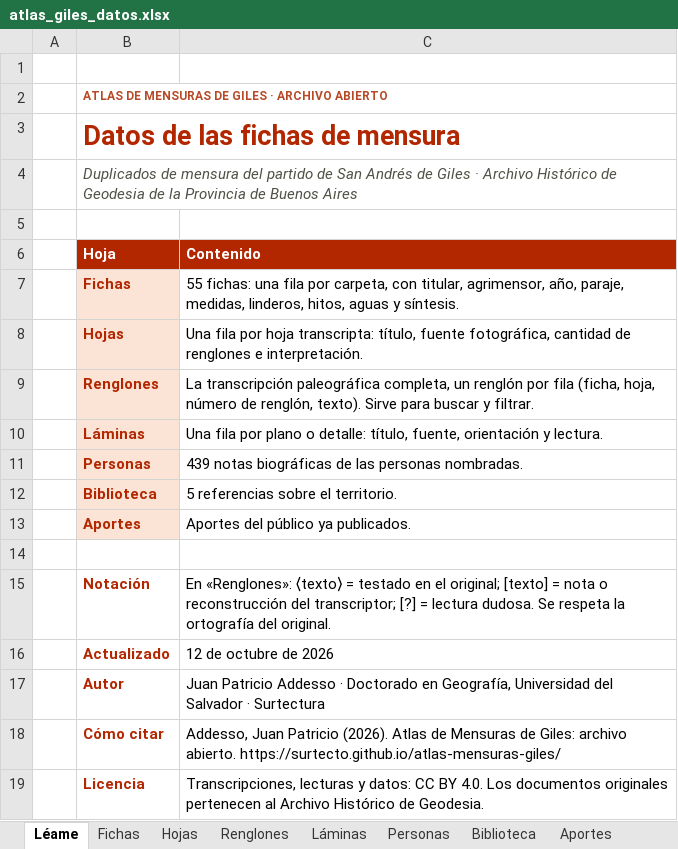
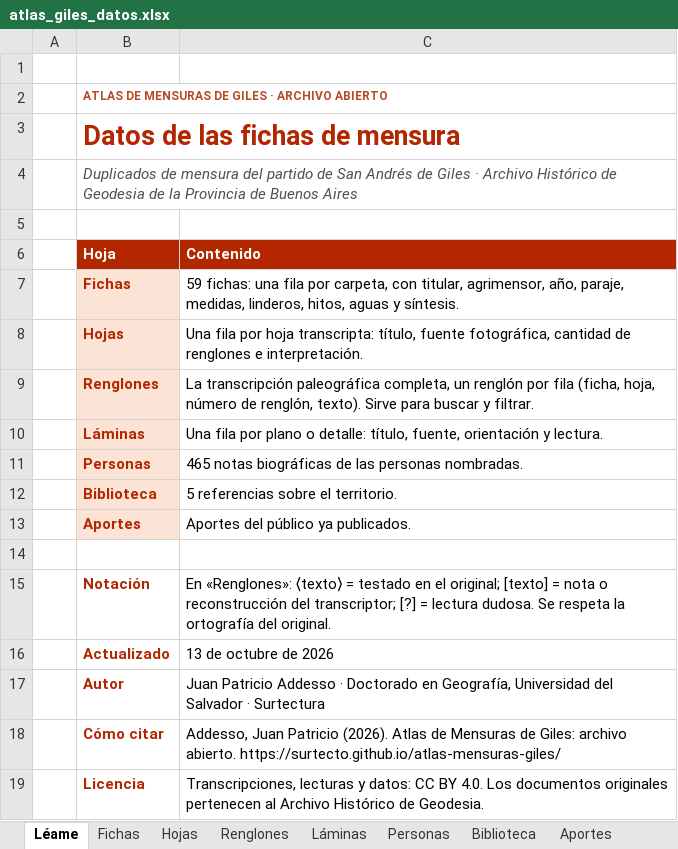
Before and after one commit to surtecto/atlas-mensuras-giles, an Excel workbook: descargas/atlas_giles_datos.xlsx, sheet Léame, drawn as a sheet; values as stored, in another font and other column widths than the file's, no borders; the diff names each change by its address in the sheet, - before the commit and + after, or states it on an @@ line.

```diff
--- a/descargas/atlas_giles_datos.xlsx (sheet Léame)
+++ b/descargas/atlas_giles_datos.xlsx (sheet Léame)
-C7 (Contenido): 55 fichas: una…
+C7 (Contenido): 59 fichas: una…
-C11 (Contenido): 439 notas biográficas…
+C11 (Contenido): 465 notas biográficas…
-C16 (Contenido): 12 de octubre de 2026
+C16 (Contenido): 13 de octubre de 2026
```
Also changed, not shown: sheet Renglones, sheet Hojas, sheet Personas, sheet Láminas, sheet Fichas, 55 other files.
